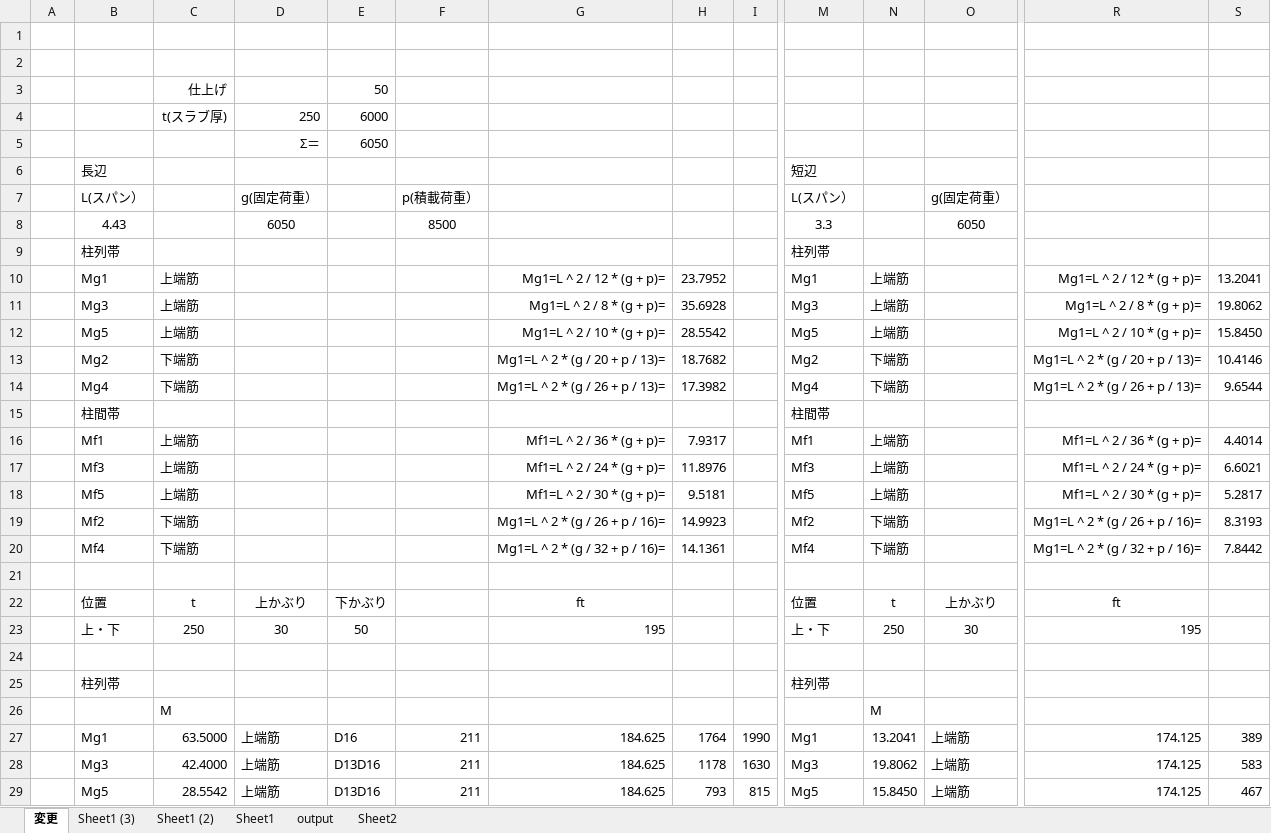
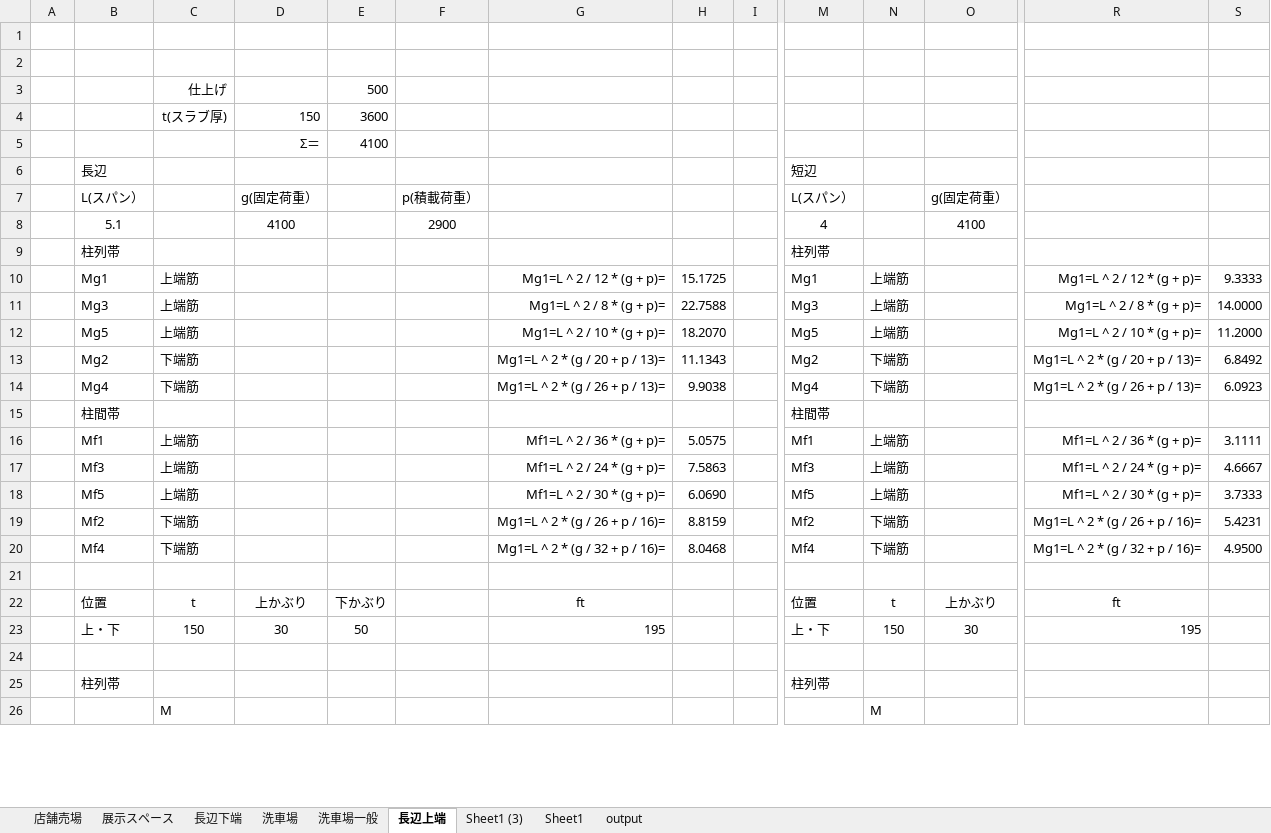
Before and after one commit to bunterblitz/excel_RC, an Excel workbook: flat_slab.xlsm, sheet 長辺上端, drawn as a sheet; only a part is shown, gaps mark what is left out; values as stored, in another font and other column widths than the file's, no borders; removed rows and columns are numbered as before the commit, all else as after; rows hold the shown columns only; the diff covers the shown part only; the diff names each change by its address in the sheet, - before the commit and + after, or states it on an @@ line.

```diff
--- a/flat_slab.xlsm (sheet 長辺上端)
+++ b/flat_slab.xlsm (sheet 長辺上端)
-sheet tab: 変更
+sheet tab: 長辺上端
-sheet tab: Sheet1 (2)
-sheet tab: Sheet2
+sheet tab: 店舗売場
+sheet tab: 展示スペース
+sheet tab: 長辺下端
+sheet tab: 洗車場
+sheet tab: 洗車場一般
-E3: 50
+E3: 500
-row 4:  |  | t(スラブ厚) | 250 | 6000
-row 5:  |  |  | Σ＝ | 6050
+row 4:  |  | t(スラブ厚) | 150 | 3600
+row 5:  |  |  | Σ＝ | 4100
-row 8:  | 4.43 |  | 6050 |  | 8500 |  |  |  | 3.3 |  | 6050
+row 8:  | 5.1 |  | 4100 |  | 2900 |  |  |  | 4 |  | 4100
-H10: 23.7952
+H10: 15.1725
-S10: 13.2041
+S10: 9.3333
-H11: 35.6928
+H11: 22.7588
-S11: 19.8062
+S11: 14.0000
-H12: 28.5542
+H12: 18.2070
-S12: 15.8450
+S12: 11.2000
-H13: 18.7682
+H13: 11.1343
-S13: 10.4146
+S13: 6.8492
-H14: 17.3982
+H14: 9.9038
-S14: 9.6544
+S14: 6.0923
-H16: 7.9317
+H16: 5.0575
-S16: 4.4014
+S16: 3.1111
-H17: 11.8976
+H17: 7.5863
-S17: 6.6021
+S17: 4.6667
-H18: 9.5181
+H18: 6.0690
-S18: 5.2817
+S18: 3.7333
-H19: 14.9923
+H19: 8.8159
-S19: 8.3193
+S19: 5.4231
-H20: 14.1361
+H20: 8.0468
-S20: 7.8442
+S20: 4.9500
-C23: 250
+C23: 150
-N23: 250
+N23: 150
-row 27:  | Mg1 | 63.5000 | 上端筋 | D16 | 211 | 184.625 | 1764 | 1990 | Mg1 | 13.2041 | 上端筋 | 174.125 | 389
-row 28:  | Mg3 | 42.4000 | 上端筋 | D13D16 | 211 | 184.625 | 1178 | 1630 | Mg3 | 19.8062 | 上端筋 | 174.125 | 583
-row 29:  | Mg5 | 28.5542 | 上端筋 | D13D16 | 211 | 184.625 | 793 | 815 | Mg5 | 15.8450 | 上端筋 | 174.125 | 467
```
Also changed, not shown: 9 added rows, 6 removed rows and 150 edited cells elsewhere in this sheet, sheet Sheet1, sheet Sheet1 (3), sheet output, formulas that keep their value, スラブ.xlsm, 2 other files.
